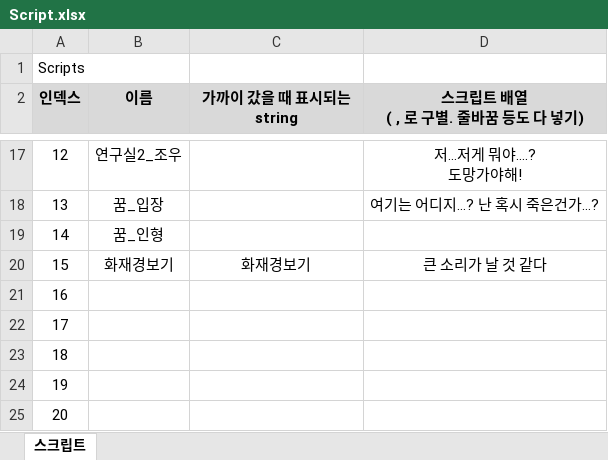
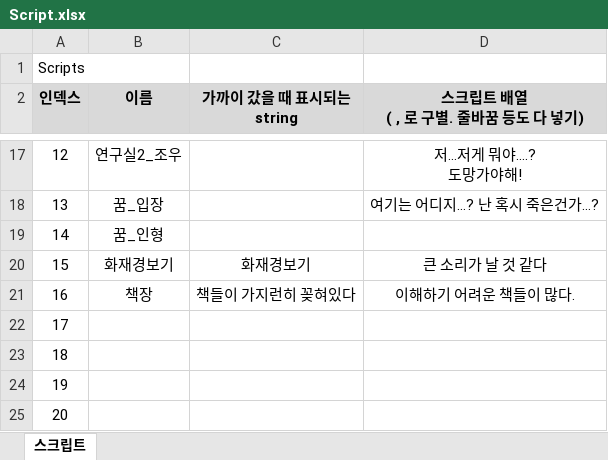
Before and after one commit to adlet0331/Marionette, an Excel workbook: bin/Assets/Resources/IngameData/Script.xlsx, sheet 스크립트, drawn as a sheet; only a part is shown, gaps mark what is left out; values as stored, in another font and other column widths than the file's, no borders; the diff names each change by its address in the sheet, - before the commit and + after, or states it on an @@ line.

Commit message:
소녀 방이랑 실험실 1-2 스크립트 일부 배치

```diff
--- a/bin/Assets/Resources/IngameData/Script.xlsx (sheet 스크립트)
+++ b/bin/Assets/Resources/IngameData/Script.xlsx (sheet 스크립트)
-B21 (이름): (empty)
+B21 (이름): 책장
-C21 (가까이 갔을 때 표시되는 string): (empty)
+C21 (가까이 갔을 때 표시되는 string): 책들이 가지런히 꽂혀있다
-D21 (스크립트 배열 ( , 로 구별. 줄바꿈 등도 다 넣기)): (empty)
+D21 (스크립트 배열 ( , 로 구별. 줄바꿈 등도 다 넣기)): 이해하기 어려운 책들이 많다.
```
Also changed, not shown: 4 other files.
